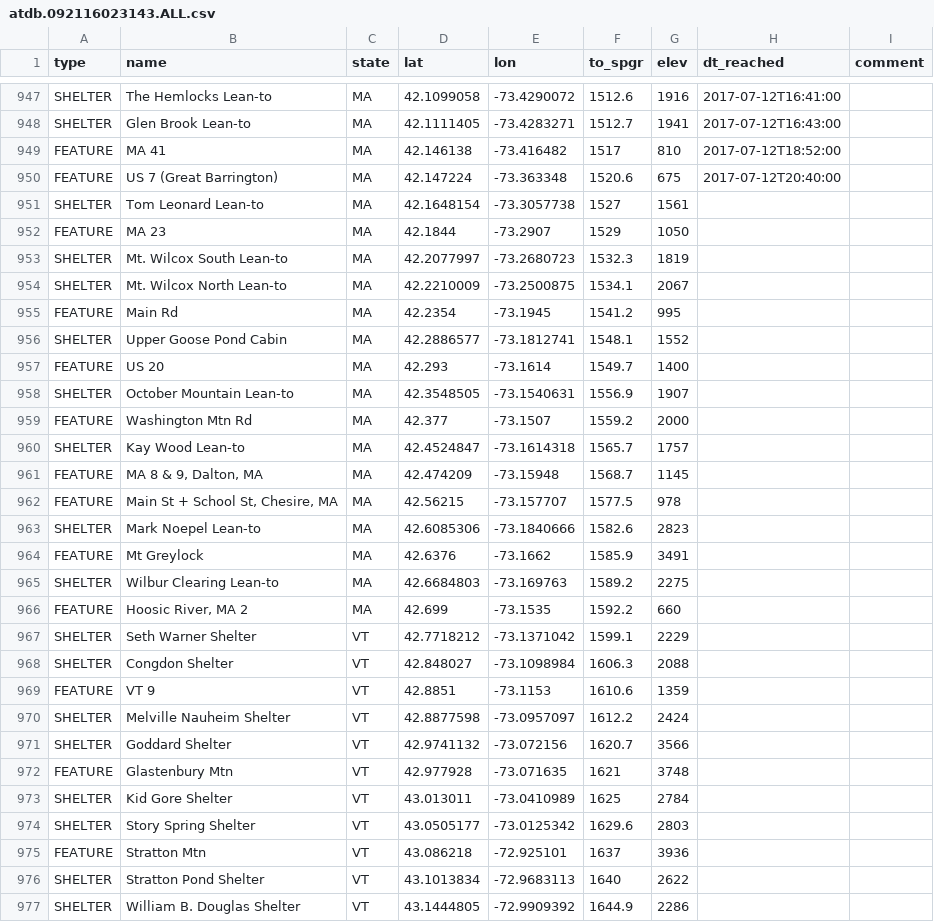
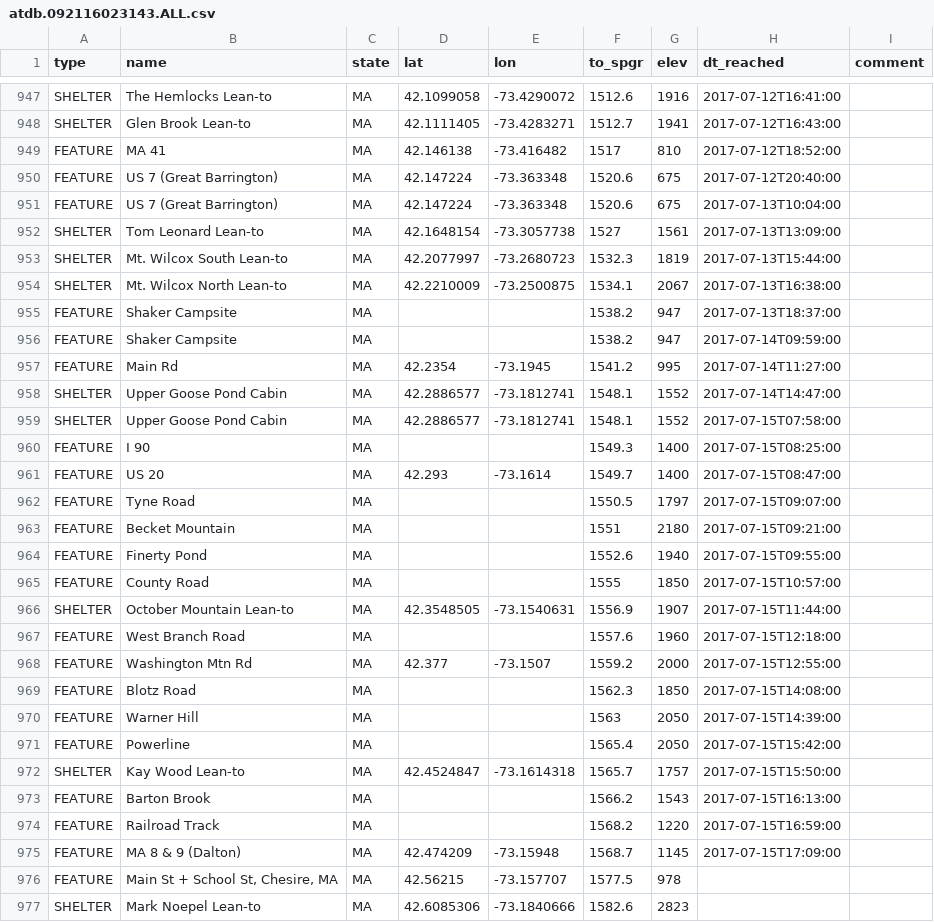
Before and after one commit to dnldxn/lostwithdan, a CSV file: _data/atdb.092116023143.ALL.csv, drawn as a sheet; only a part is shown, gaps mark what is left out; the shorter side is filled out with more unchanged rows.

```diff
--- a/_data/atdb.092116023143.ALL.csv
+++ b/_data/atdb.092116023143.ALL.csv
@@ -950,13 +950,27 @@ FEATURE,MA 41,MA,42.146138,-73.416482,1517,810,2017-07-12T18:52:00,
 FEATURE,US 7 (Great Barrington),MA,42.147224,-73.363348,1520.6,675,2017-07-12T20:40:00,
-SHELTER,Tom Leonard Lean-to,MA,42.1648154,-73.3057738,1527,1561,,
-FEATURE,MA 23,MA,42.1844,-73.2907,1529,1050,,
-SHELTER,Mt. Wilcox South Lean-to,MA,42.2077997,-73.2680723,1532.3,1819,,
-SHELTER,Mt. Wilcox North Lean-to,MA,42.2210009,-73.2500875,1534.1,2067,,
-FEATURE,Main Rd,MA,42.2354,-73.1945,1541.2,995,,
-SHELTER,Upper Goose Pond Cabin,MA,42.2886577,-73.1812741,1548.1,1552,,
-FEATURE,US 20,MA,42.293,-73.1614,1549.7,1400,,
-SHELTER,October Mountain Lean-to,MA,42.3548505,-73.1540631,1556.9,1907,,
-FEATURE,Washington Mtn Rd,MA,42.377,-73.1507,1559.2,2000,,
-SHELTER,Kay Wood Lean-to,MA,42.4524847,-73.1614318,1565.7,1757,,
-FEATURE,"MA 8 & 9, Dalton, MA",MA,42.474209,-73.15948,1568.7,1145,,
+FEATURE,US 7 (Great Barrington),MA,42.147224,-73.363348,1520.6,675,2017-07-13T10:04:00,
+SHELTER,Tom Leonard Lean-to,MA,42.1648154,-73.3057738,1527,1561,2017-07-13T13:09:00,
+SHELTER,Mt. Wilcox South Lean-to,MA,42.2077997,-73.2680723,1532.3,1819,2017-07-13T15:44:00,
+SHELTER,Mt. Wilcox North Lean-to,MA,42.2210009,-73.2500875,1534.1,2067,2017-07-13T16:38:00,
+FEATURE,Shaker Campsite,MA,,,1538.2,947,2017-07-13T18:37:00,
+FEATURE,Shaker Campsite,MA,,,1538.2,947,2017-07-14T09:59:00,
+FEATURE,Main Rd,MA,42.2354,-73.1945,1541.2,995,2017-07-14T11:27:00,
+SHELTER,Upper Goose Pond Cabin,MA,42.2886577,-73.1812741,1548.1,1552,2017-07-14T14:47:00,
+SHELTER,Upper Goose Pond Cabin,MA,42.2886577,-73.1812741,1548.1,1552,2017-07-15T07:58:00,
+FEATURE,I 90,MA,,,1549.3,1400,2017-07-15T08:25:00,
+FEATURE,US 20,MA,42.293,-73.1614,1549.7,1400,2017-07-15T08:47:00,
+FEATURE,Tyne Road,MA,,,1550.5,1797,2017-07-15T09:07:00,
+FEATURE,Becket Mountain,MA,,,1551,2180,2017-07-15T09:21:00,
+FEATURE,Finerty Pond,MA,,,1552.6,1940,2017-07-15T09:55:00,
+FEATURE,County Road,MA,,,1555,1850,2017-07-15T10:57:00,
+SHELTER,October Mountain Lean-to,MA,42.3548505,-73.1540631,1556.9,1907,2017-07-15T11:44:00,
+FEATURE,West Branch Road,MA,,,1557.6,1960,2017-07-15T12:18:00,
+FEATURE,Washington Mtn Rd,MA,42.377,-73.1507,1559.2,2000,2017-07-15T12:55:00,
+FEATURE,Blotz Road,MA,,,1562.3,1850,2017-07-15T14:08:00,
+FEATURE,Warner Hill,MA,,,1563,2050,2017-07-15T14:39:00,
+FEATURE,Powerline,MA,,,1565.4,2050,2017-07-15T15:42:00,
+SHELTER,Kay Wood Lean-to,MA,42.4524847,-73.1614318,1565.7,1757,2017-07-15T15:50:00,
+FEATURE,Barton Brook,MA,,,1566.2,1543,2017-07-15T16:13:00,
+FEATURE,Railroad Track,MA,,,1568.2,1220,2017-07-15T16:59:00,
+FEATURE,MA 8 & 9 (Dalton),MA,42.474209,-73.15948,1568.7,1145,2017-07-15T17:09:00,
 FEATURE,"Main St + School St, Chesire, MA",MA,42.56215,-73.157707,1577.5,978,,
```
Also changed, not shown: 1 other file.
